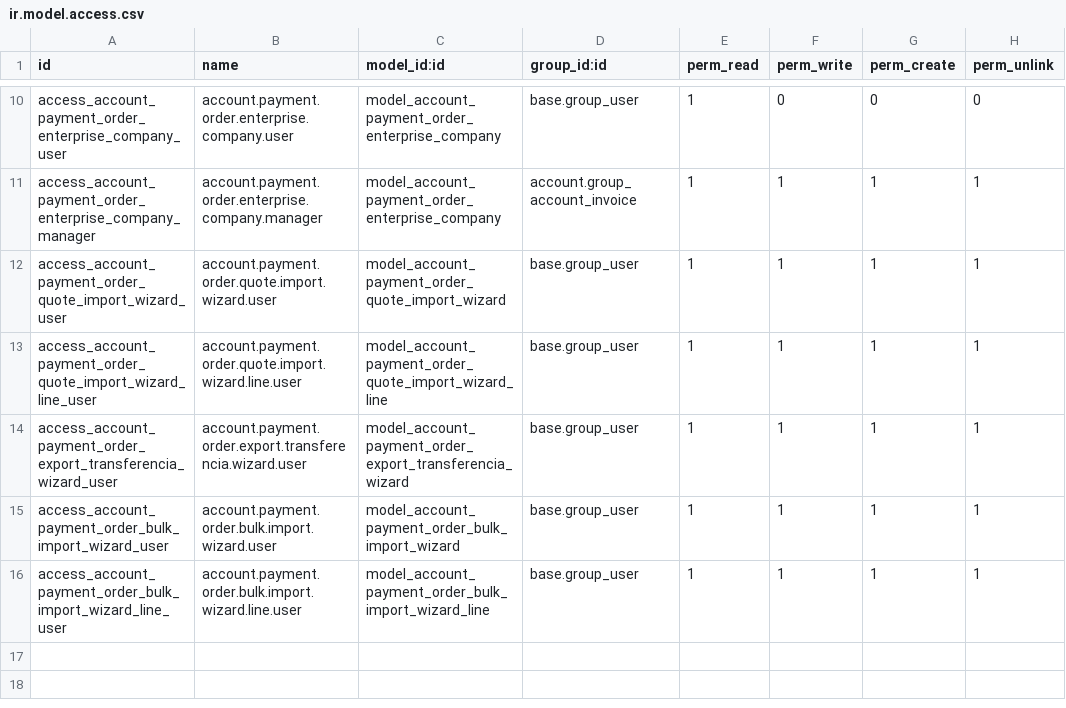
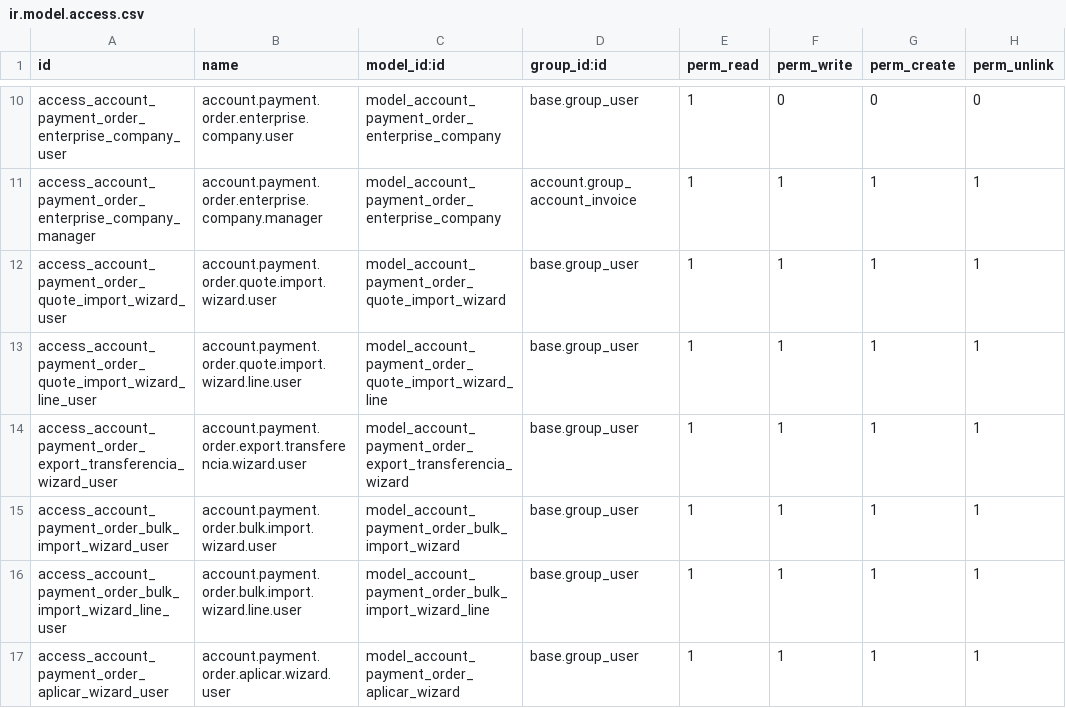
Before and after one commit to AlexConstrutec/odoo19e, a CSV file: construtec_account_payment_order_19/security/ir.model.access.csv, drawn as a sheet; only a part is shown, gaps mark what is left out.

```diff
--- a/construtec_account_payment_order_19/security/ir.model.access.csv
+++ b/construtec_account_payment_order_19/security/ir.model.access.csv
@@ -16 +16,2 @@ access_account_payment_order_bulk_import_wizard_user,account.payment.order.bulk.
 access_account_payment_order_bulk_import_wizard_line_user,account.payment.order.bulk.import.wizard.line.user,model_account_payment_order_bulk_import_wizard_line,base.group_user,1,1,1,1
+access_account_payment_order_aplicar_wizard_user,account.payment.order.aplicar.wizard.user,model_account_payment_order_aplicar_wizard,base.group_user,1,1,1,1
```
Also changed, not shown: 7 other files.
